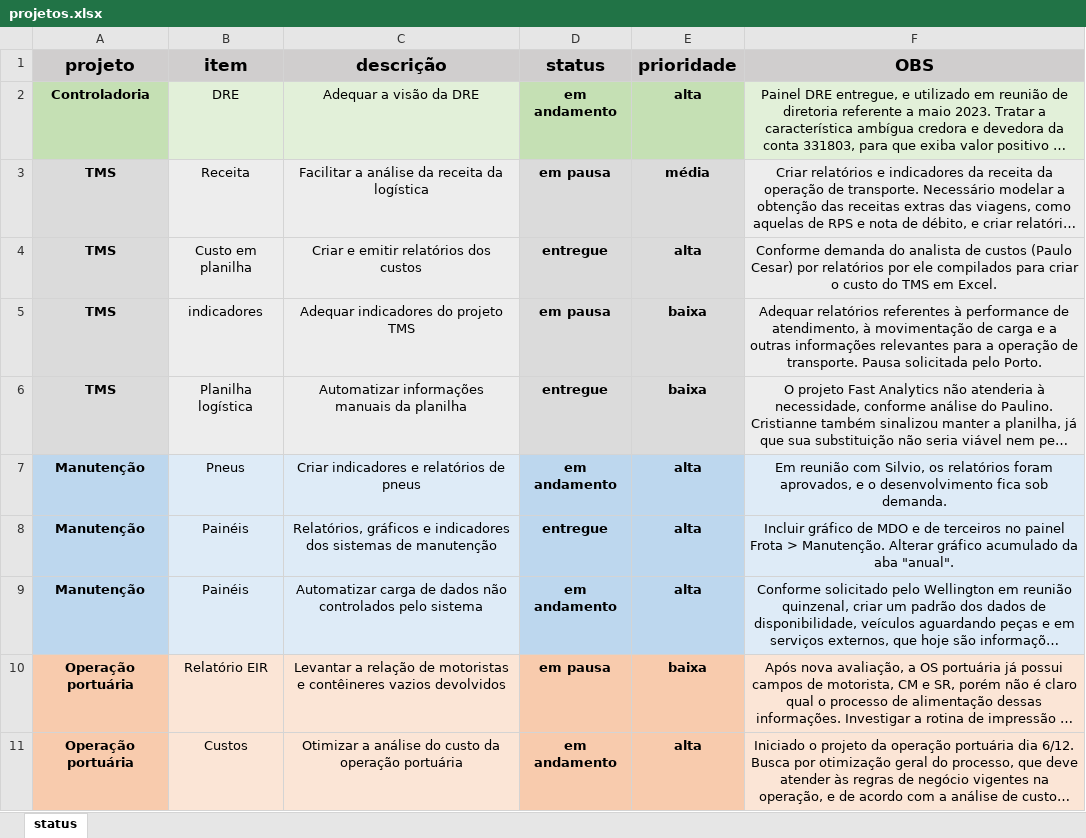
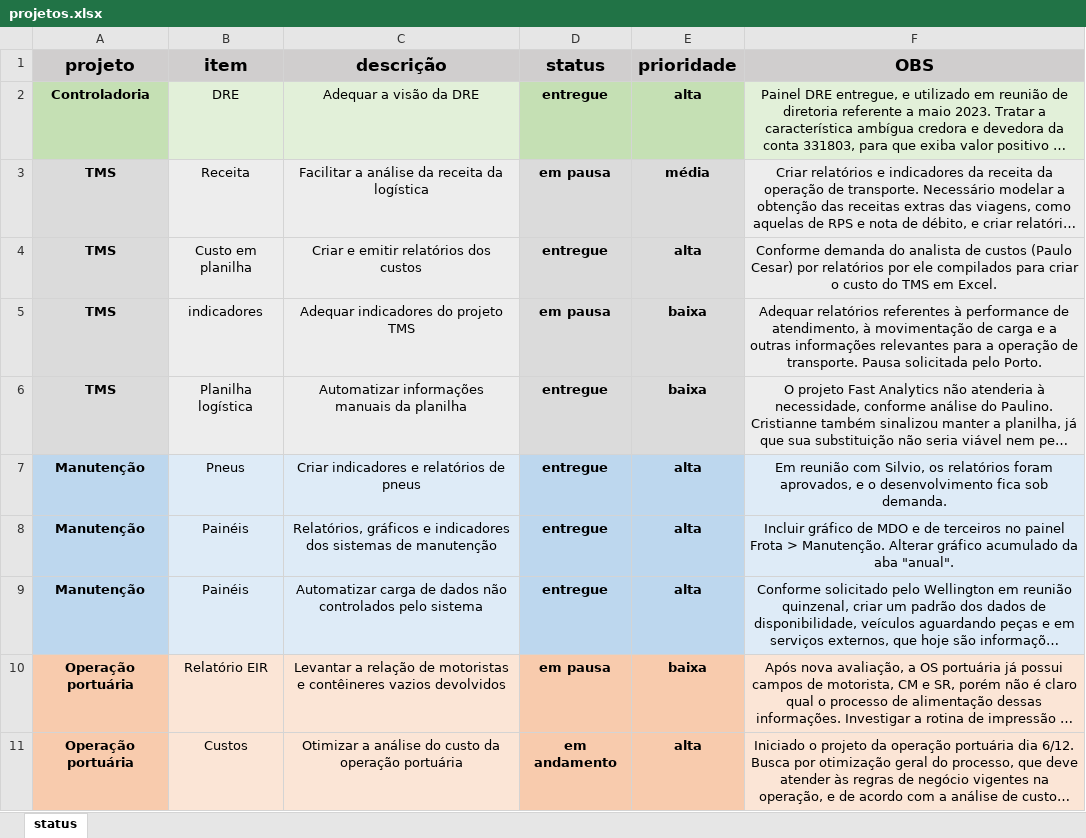
Before and after one commit to MUnilink/cubos, an Excel workbook: projetos.xlsx, sheet status, drawn as a sheet; only a part is shown; long unchanged cells end in …; values as stored, in another font and other column widths than the file's, no borders; the diff names each change by its address in the sheet, - before the commit and + after, or states it on an @@ line.

Commit message:
alteração de status dos demais projetos

```diff
--- a/projetos.xlsx (sheet status)
+++ b/projetos.xlsx (sheet status)
-D2 (status): em andamento
+D2 (status): entregue
-D7 (status): em andamento
+D7 (status): entregue
-D9 (status): em andamento
+D9 (status): entregue
```
